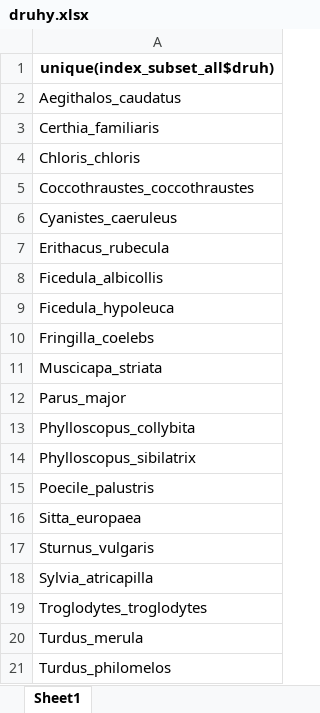
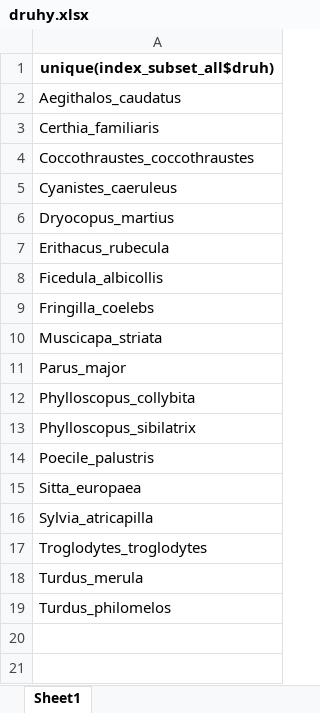
Before and after one commit to AdamUlicny/SongbirdGuildsMasters, an Excel workbook: druhy.xlsx, sheet Sheet1, drawn as a sheet; values as stored, in another font and other column widths than the file's, no borders; removed rows and columns are numbered as before the commit, all else as after; the diff names each change by its address in the sheet, - before the commit and + after, or states it on an @@ line.

```diff
--- a/druhy.xlsx (sheet Sheet1)
+++ b/druhy.xlsx (sheet Sheet1)
-row 4: Chloris_chloris
+row 6: Dryocopus_martius
-row 9: Ficedula_hypoleuca
-row 17: Sturnus_vulgaris
```
Also changed, not shown: data/behav_data_23.xlsx, data/behav_data_24.xlsx, 5 other files.
